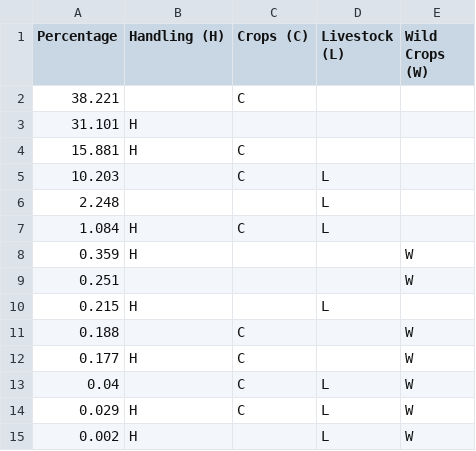
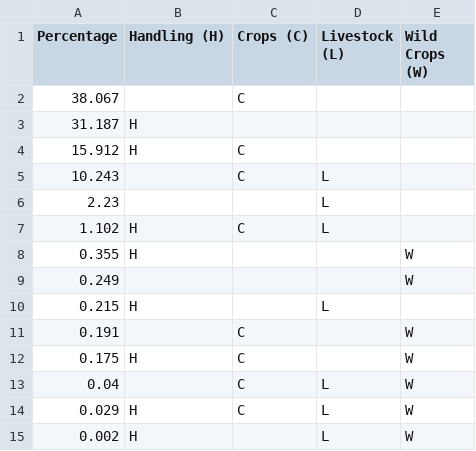
Before and after one commit to danstd/organic_integrity_flask, a CSV file: integrity_app/static/scopes_combo.csv, drawn as a sheet.

```diff
--- a/integrity_app/static/scopes_combo.csv
+++ b/integrity_app/static/scopes_combo.csv
@@ -1,13 +1,13 @@
 Percentage,Handling (H),Crops (C),Livestock (L),Wild Crops (W)
-38.221,,C,,
-31.101,H,,,
-15.881,H,C,,
-10.203,,C,L,
-2.248,,,L,
-1.084,H,C,L,
-0.359,H,,,W
-0.251,,,,W
+38.067,,C,,
+31.187,H,,,
+15.912,H,C,,
+10.243,,C,L,
+2.23,,,L,
+1.102,H,C,L,
+0.355,H,,,W
+0.249,,,,W
 0.215,H,,L,
-0.188,,C,,W
-0.177,H,C,,W
+0.191,,C,,W
+0.175,H,C,,W
 0.04,,C,L,W
```
Also changed, not shown: integrity_app/static/op_status_country.csv, integrity_app/static/top_by_country.csv, 16 other files.
